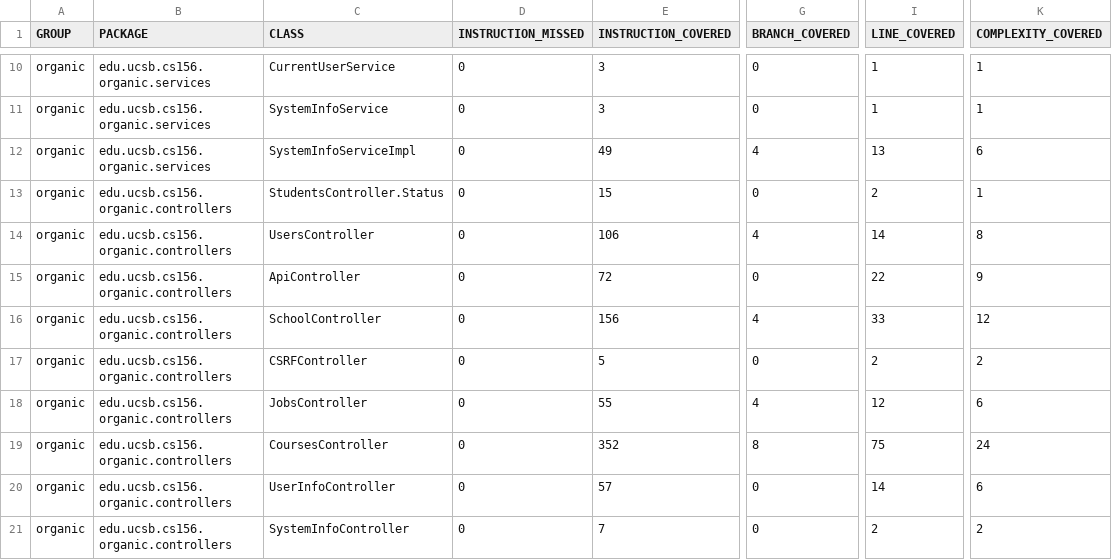
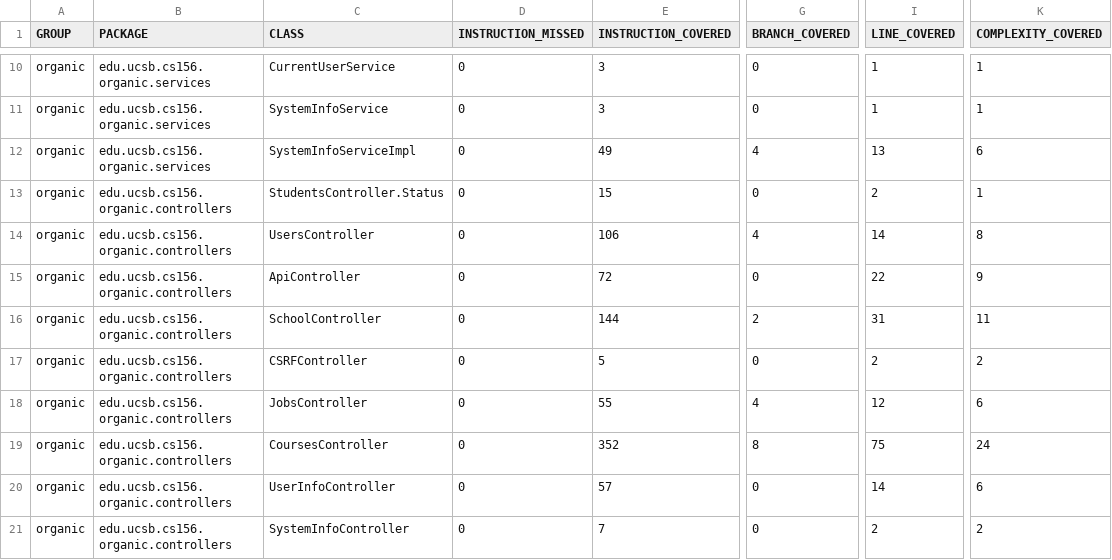
Before and after one commit to ucsb-cs156-s24/proj-organic-s24-5pm-3, a CSV file: prs/70/jacoco/jacoco.csv, drawn as a sheet; only a part is shown, gaps mark what is left out; the diff names each change by its address in the sheet, - before the commit and + after, or states it on an @@ line.

```diff
--- a/prs/70/jacoco/jacoco.csv
+++ b/prs/70/jacoco/jacoco.csv
-E16 (INSTRUCTION_COVERED): 156
+E16 (INSTRUCTION_COVERED): 144
-G16 (BRANCH_COVERED): 4
+G16 (BRANCH_COVERED): 2
-I16 (LINE_COVERED): 33
+I16 (LINE_COVERED): 31
-K16 (COMPLEXITY_COVERED): 12
+K16 (COMPLEXITY_COVERED): 11
```
Also changed, not shown: 7 other files.
